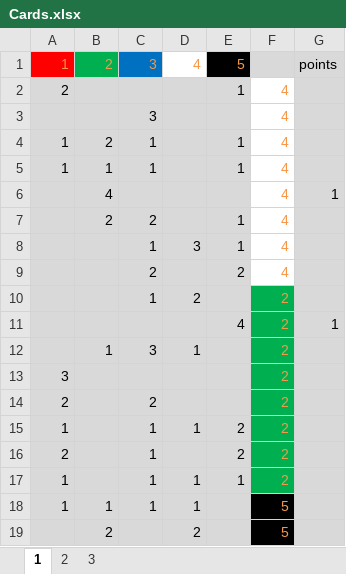
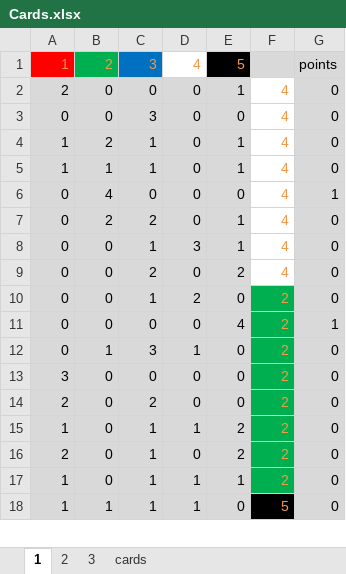
Before and after one commit to green-fr/games, an Excel workbook: PySplendor/resources/Cards.xlsx, sheet 1, drawn as a sheet; only a part is shown; values as stored, in another font and other column widths than the file's, no borders; removed rows and columns are numbered as before the commit, all else as after; the diff covers the shown part only; the diff names each change by its address in the sheet, - before the commit and + after, or states it on an @@ line.

Commit message:
Reading cards definition, initial setup, graphics changes

```diff
--- a/PySplendor/resources/Cards.xlsx (sheet 1)
+++ b/PySplendor/resources/Cards.xlsx (sheet 1)
+sheet tab: cards
-B2: (empty)
+B2: 0
-C2: (empty)
+C2: 0
-D2: (empty)
+D2: 0
-G2: (empty)
+G2: 0
-row 3:  |  | 3 |  |  | 4
+row 3: 0 | 0 | 3 | 0 | 0 | 4 | 0
-D4:D5: (empty)
+D4:D5: 0
-G4:G5: (empty)
+G4:G5: 0
-row 6:  | 4 |  |  |  | 4 | 1
+row 6: 0 | 4 | 0 | 0 | 0 | 4 | 1
-A7:A8: (empty)
+A7:A8: 0
-D7: (empty)
+D7: 0
-G7:G8: (empty)
+G7:G8: 0
-B8: (empty)
+B8: 0
-row 9:  |  | 2 |  | 2 | 4
-row 10:  |  | 1 | 2 |  | 2
-row 11:  |  |  |  | 4 | 2 | 1
+row 9: 0 | 0 | 2 | 0 | 2 | 4 | 0
+row 10: 0 | 0 | 1 | 2 | 0 | 2 | 0
+row 11: 0 | 0 | 0 | 0 | 4 | 2 | 1
-A12: (empty)
+A12: 0
-E12: (empty)
+E12: 0
-G12: (empty)
+G12: 0
-row 13: 3 |  |  |  |  | 2
+row 13: 3 | 0 | 0 | 0 | 0 | 2 | 0
-B14:B17: (empty)
+B14:B17: 0
-D14: (empty)
+D14: 0
-E14: (empty)
+E14: 0
-G14:G18: (empty)
+G14:G18: 0
-D16: (empty)
+D16: 0
-E18: (empty)
+E18: 0
-row 19:  | 2 |  | 2 |  | 5
```
Also changed, not shown: 9 added rows, 8 removed rows and 40 edited cells elsewhere in this sheet, sheet 2, sheet 3, 11 other files.
